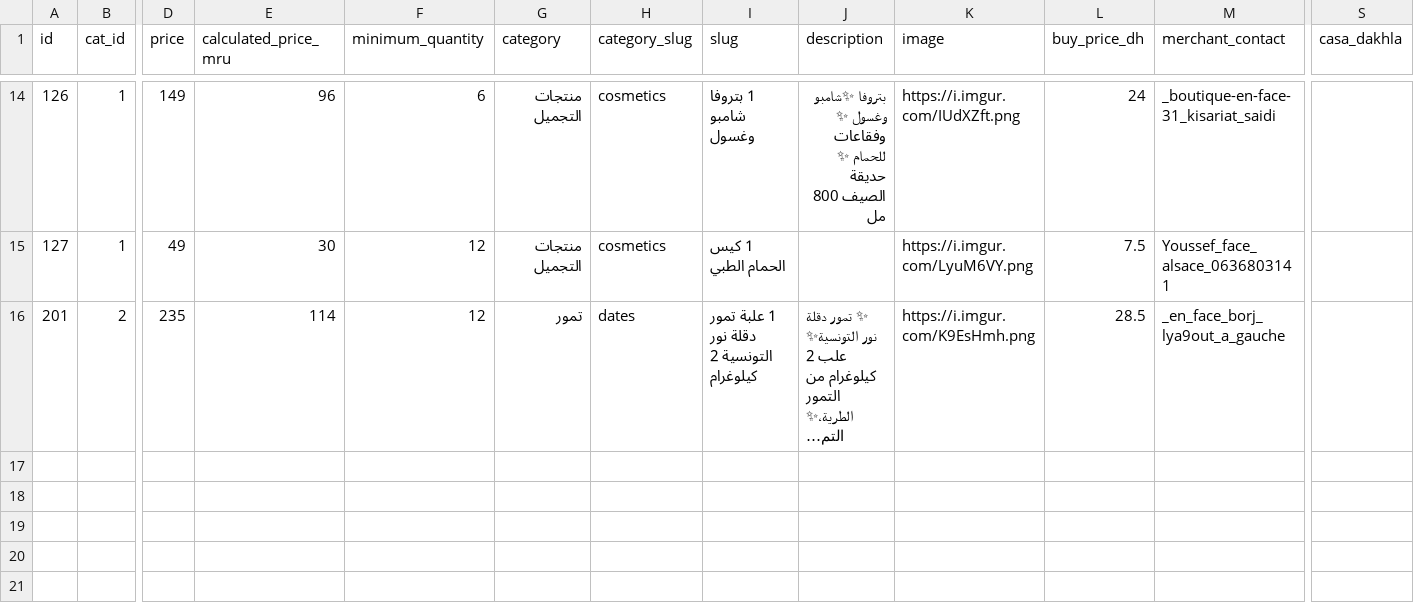
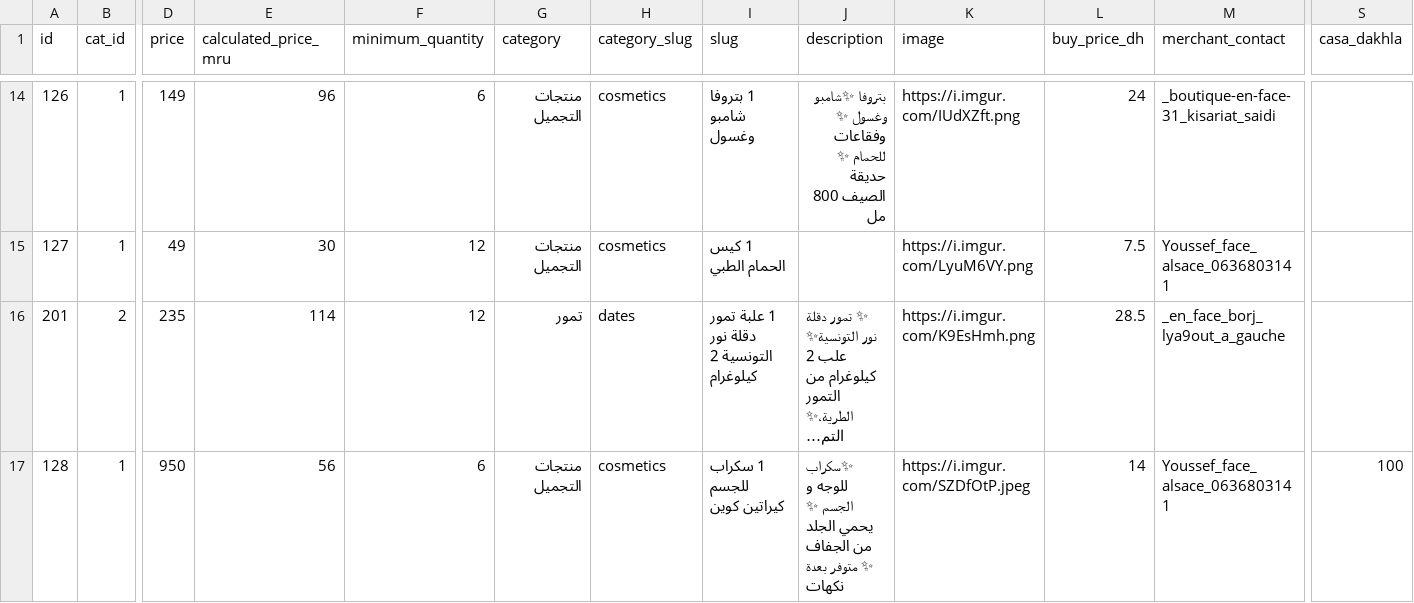
Before and after one commit to moolsbytheway/bazarcasa.ma, a CSV file: products/current.csv, drawn as a sheet; only a part is shown, gaps mark what is left out; long unchanged cells end in …; rows hold the shown columns only; the diff names each change by its address in the sheet, - before the commit and + after, or states it on an @@ line.

Commit message:
deploying existing

```diff
--- a/products/current.csv
+++ b/products/current.csv
+row 17: 128 | 1 | 950 | 56 | 6 | منتجات التجميل | cosmetics | 1 سكراب للجسم كيراتين كوين | ✨سكراب للوجه و الجسم ✨ يحمي الجلد من الجفاف ✨ متوفر بعدة نكهات | https://i.imgur.com/SZDfOtP.jpeg | 14 | Youssef_face_alsace_0636803141 | 100
```
